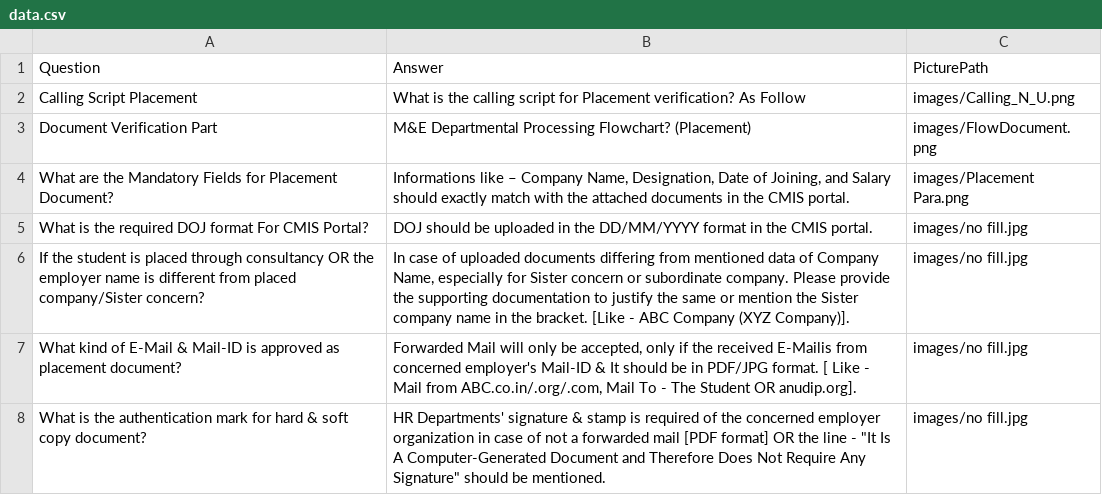
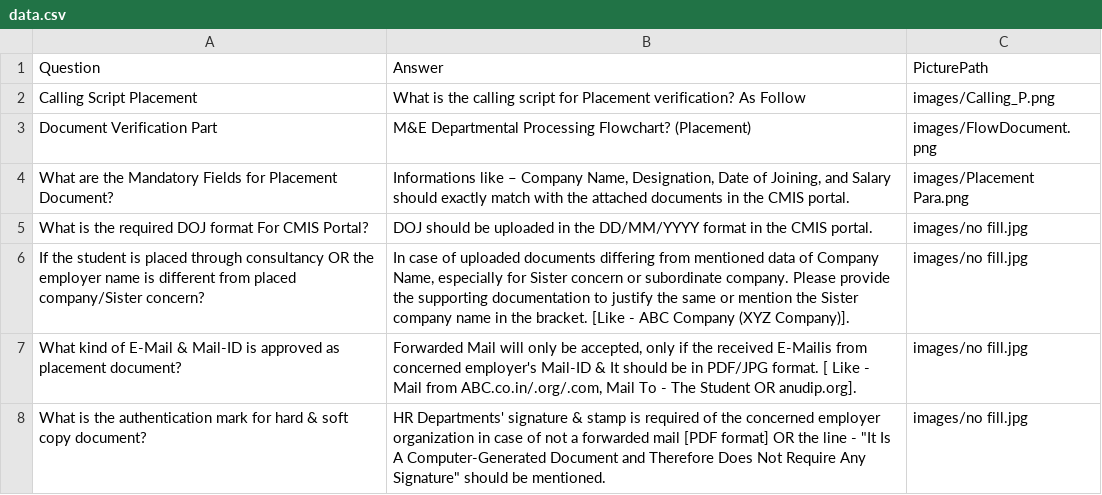
Before and after one commit to nibedanbhattacharjee97/chatproansques, a CSV file: data.csv, drawn as a sheet; only a part is shown.

Commit message:
Update data.csv

```diff
--- a/data.csv
+++ b/data.csv
@@ -1,3 +1,3 @@
 Question,Answer,PicturePath
-Calling Script Placement,What is the calling script for Placement verification? As Follow,images/Calling_N_U.png
+Calling Script Placement,What is the calling script for Placement verification? As Follow,images/Calling_P.png
 Document Verification Part,M&E Departmental Processing Flowchart? (Placement),images/FlowDocument.png
```
